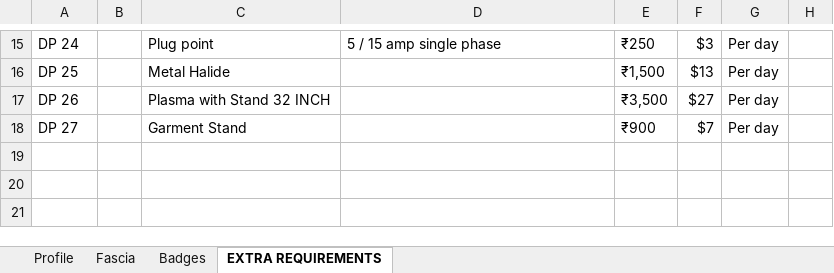
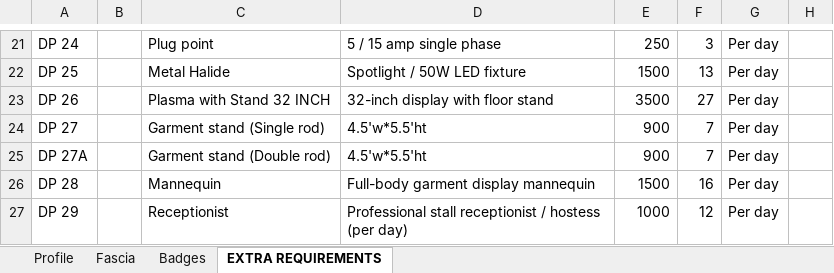
Before and after one commit to princepatel04477-web/STE, an Excel workbook: STE_EXTRAS.xlsx, sheet EXTRA REQUIREMENTS, drawn as a sheet; only a part is shown, gaps mark what is left out; values as stored, in another font and other column widths than the file's, no cell formats; charts and pictures and table styles not drawn; addresses are those after the commit; the diff covers the shown part only; the diff names each change by its address in the sheet, - before the commit and + after, or states it on an @@ line.

Commit message:
feat(extras): update extra amenities photos and dimensions from catalog, add receptionist and mannequin photo

```diff
--- a/STE_EXTRAS.xlsx (sheet EXTRA REQUIREMENTS)
+++ b/STE_EXTRAS.xlsx (sheet EXTRA REQUIREMENTS)
-E21: ₹250
+E21: 250
-F21: $3
+F21: 3
-D22: (empty)
+D22: Spotlight / 50W LED fixture
-E22: ₹1,500
+E22: 1500
-F22: $13
+F22: 13
-D23: (empty)
+D23: 32-inch display with floor stand
-E23: ₹3,500
+E23: 3500
-F23: $27
+F23: 27
-C24: Garment Stand
+C24: Garment stand (Single rod)
-D24: (empty)
+D24: 4.5'w*5.5'ht
-E24: ₹900
+E24: 900
-F24: $7
+F24: 7
+row 25: DP 27A |  | Garment stand (Double rod) | 4.5'w*5.5'ht | 900 | 7 | Per day
+row 26: DP 28 |  | Mannequin | Full-body garment display mannequin | 1500 | 16 | Per day
+row 27: DP 29 |  | Receptionist | Professional stall receptionist / hostess (per day) | 1000 | 12 | Per day
```
Also changed, not shown: 6 added rows and 25 edited cells elsewhere in this sheet, cell formats, charts or pictures, STE-EXTRAS_RATE.xlsx, 34 other files.
